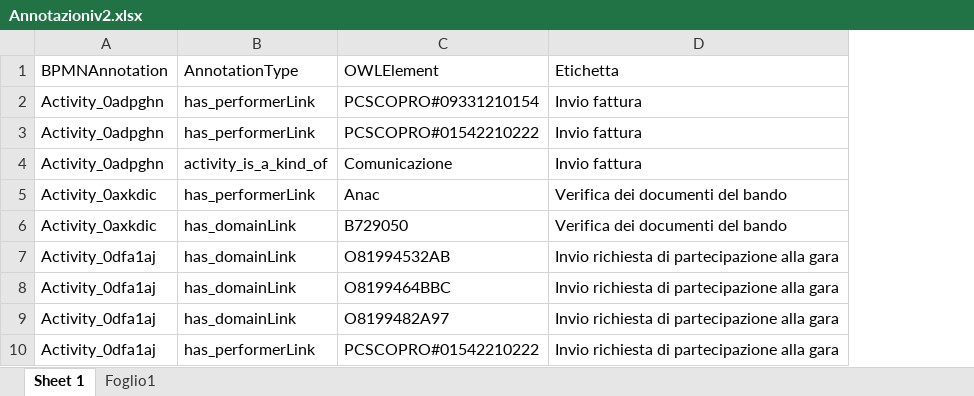
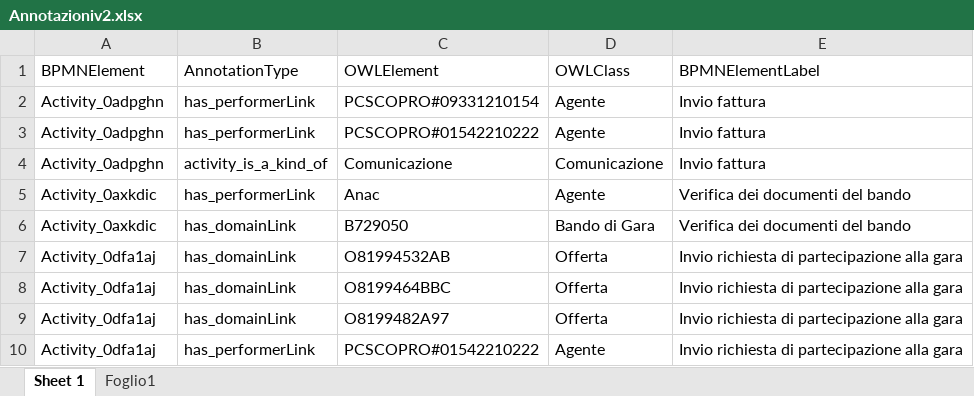
Before and after one commit to fefox97/PROGETTO---Supply-Chain, an Excel workbook: Ontologie/Annotazioni/Annotazioniv2.xlsx, sheet Sheet 1, drawn as a sheet; only a part is shown; values as stored, in another font and other column widths than the file's, no borders; table styles not drawn; addresses are those after the commit; the diff names each change by its address in the sheet, - before the commit and + after, or states it on an @@ line.

Commit message:
Apportati miglioramenti all'ontologia, tra cui l'eliminazione di annotazioni refuse.

```diff
--- a/Ontologie/Annotazioni/Annotazioniv2.xlsx (sheet Sheet 1)
+++ b/Ontologie/Annotazioni/Annotazioniv2.xlsx (sheet Sheet 1)
+column D (OWLClass), rows 2-10: Agente | Agente | Comunicazione | Agente | Bando di Gara | Offerta | Offerta | Offerta | Agente
-A1: BPMNAnnotation
+A1: BPMNElement
-E1: Etichetta
+E1: BPMNElementLabel
```
Also changed, not shown: 5 other files.
